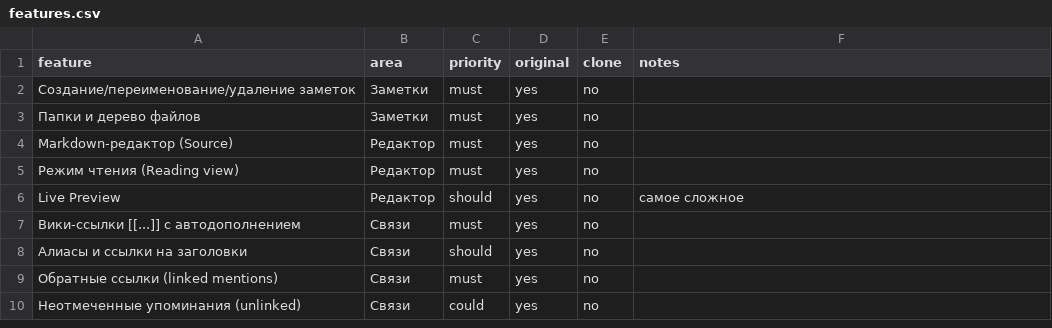
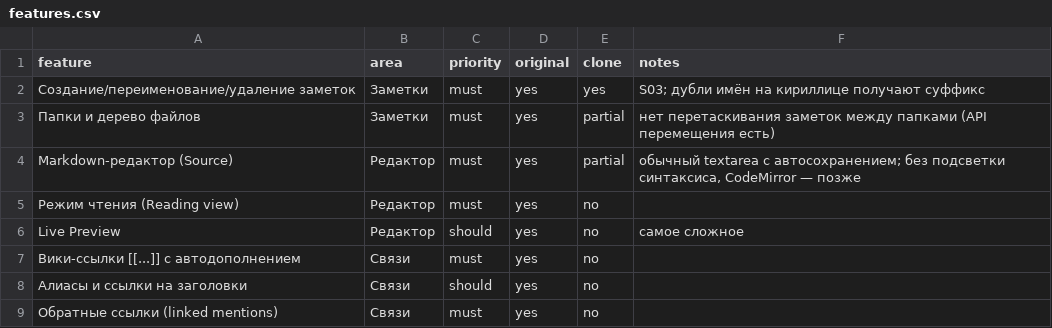
Before and after one commit to gedgafovadmir7-tech/chipichapa, a CSV file: replica/features.csv, drawn as a sheet; only a part is shown; the shorter side is filled out with more unchanged rows.

```diff
--- a/replica/features.csv
+++ b/replica/features.csv
@@ -1,5 +1,5 @@
 feature,area,priority,original,clone,notes
-Создание/переименование/удаление заметок,Заметки,must,yes,no,
-Папки и дерево файлов,Заметки,must,yes,no,
-Markdown-редактор (Source),Редактор,must,yes,no,
+Создание/переименование/удаление заметок,Заметки,must,yes,yes,S03; дубли имён на кириллице получают суффикс
+Папки и дерево файлов,Заметки,must,yes,partial,нет перетаскивания заметок между папками (API перемещения есть)
+Markdown-редактор (Source),Редактор,must,yes,partial,"обычный textarea с автосохранением; без подсветки синтаксиса, CodeMirror — позже"
 Режим чтения (Reading view),Редактор,must,yes,no,
```
Also changed, not shown: 39 other files.
